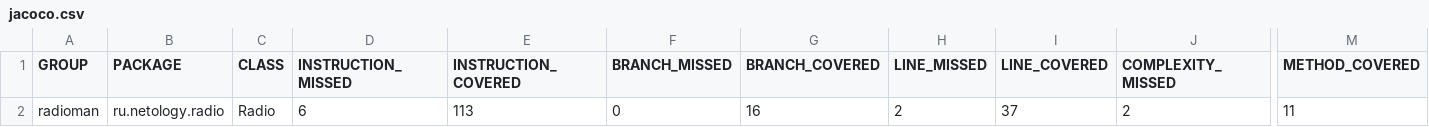
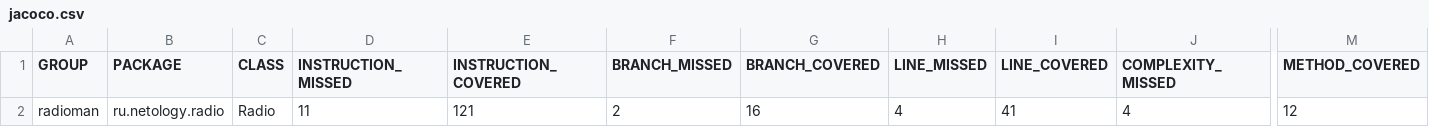
Before and after one commit to EvgenyKatukhov/Radio, a CSV file: target/site/jacoco/jacoco.csv, drawn as a sheet; only a part is shown, gaps mark what is left out; the diff names each change by its address in the sheet, - before the commit and + after, or states it on an @@ line.

```diff
--- a/target/site/jacoco/jacoco.csv
+++ b/target/site/jacoco/jacoco.csv
-D2 (INSTRUCTION_MISSED): 6
+D2 (INSTRUCTION_MISSED): 11
-E2 (INSTRUCTION_COVERED): 113
+E2 (INSTRUCTION_COVERED): 121
-F2 (BRANCH_MISSED): 0
+F2 (BRANCH_MISSED): 2
-H2 (LINE_MISSED): 2
+H2 (LINE_MISSED): 4
-I2 (LINE_COVERED): 37
+I2 (LINE_COVERED): 41
-J2 (COMPLEXITY_MISSED): 2
+J2 (COMPLEXITY_MISSED): 4
-M2 (METHOD_COVERED): 11
+M2 (METHOD_COVERED): 12
```
Also changed, not shown: 14 other files.
